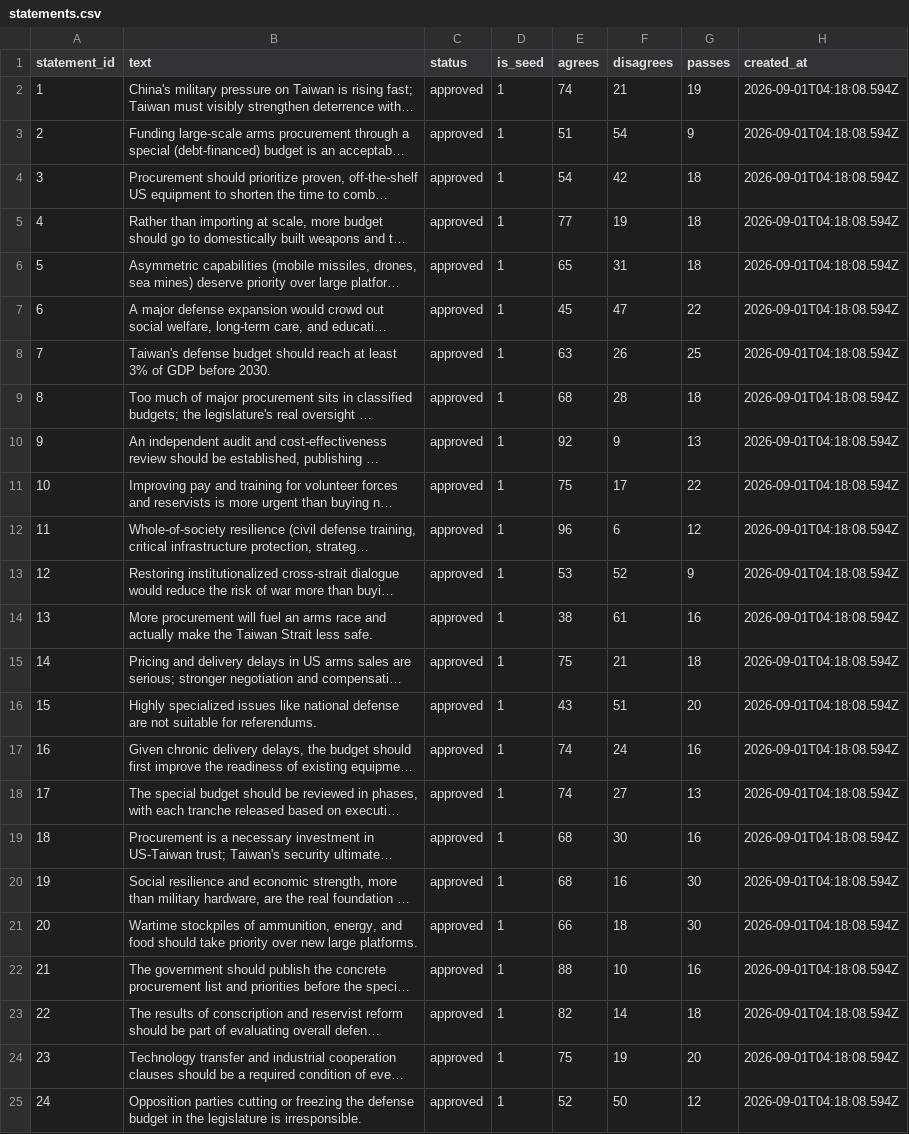
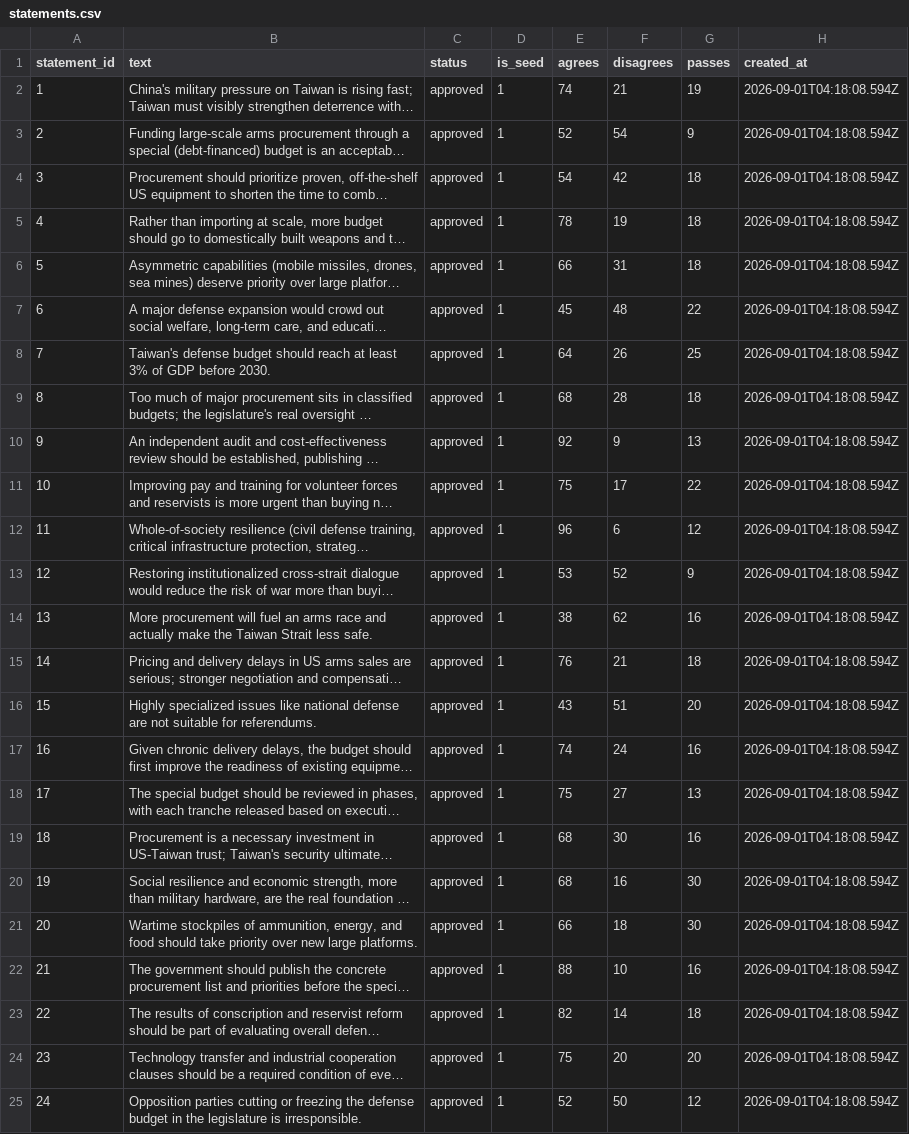
Before and after one commit to mashbean/pocket-polis, a CSV file: data/demo/qx7fc5m3ql/statements.csv, drawn as a sheet; long unchanged cells end in …; the diff names each change by its address in the sheet, - before the commit and + after, or states it on an @@ line.

```diff
--- a/data/demo/qx7fc5m3ql/statements.csv
+++ b/data/demo/qx7fc5m3ql/statements.csv
-E3 (agrees): 51
+E3 (agrees): 52
-E5 (agrees): 77
+E5 (agrees): 78
-E6 (agrees): 65
+E6 (agrees): 66
-F7 (disagrees): 47
+F7 (disagrees): 48
-E8 (agrees): 63
+E8 (agrees): 64
-F14 (disagrees): 61
+F14 (disagrees): 62
-E15 (agrees): 75
+E15 (agrees): 76
-E18 (agrees): 74
+E18 (agrees): 75
-F24 (disagrees): 19
+F24 (disagrees): 20
```
Also changed, not shown: data/demo/qx7fc5m3ql/votes.csv, 1 other file.
